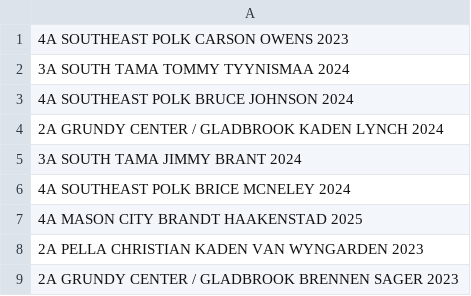
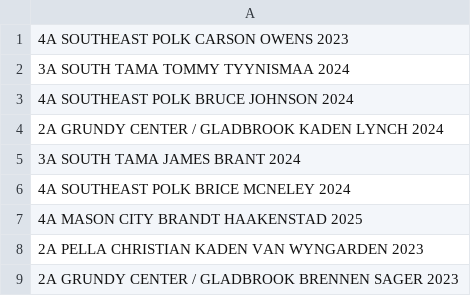
Before and after one commit to STEMfromMills/IA-XC-Results, a CSV file: csv input/2022-08-25-Marshalltown.csv, drawn as a sheet; only a part is shown.

Commit message:
jimmy to james

```diff
--- a/csv input/2022-08-25-Marshalltown.csv
+++ b/csv input/2022-08-25-Marshalltown.csv
@@ -4,3 +4,3 @@
 2A GRUNDY CENTER / GLADBROOK KADEN LYNCH 2024
-3A SOUTH TAMA JIMMY BRANT 2024
+3A SOUTH TAMA JAMES BRANT 2024
 4A SOUTHEAST POLK BRICE MCNELEY 2024
```
Also changed, not shown: 1 other file.
